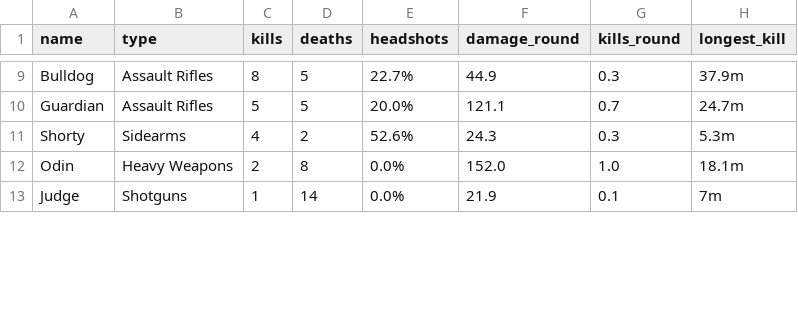
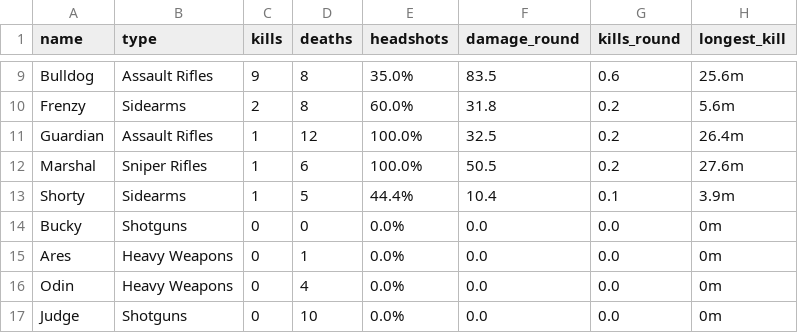
Before and after one commit to JSergio86/MP06-Practica-Gecko, a CSV file: SalidasCSV/EstadisticasWeapons.csv, drawn as a sheet; only a part is shown, gaps mark what is left out; the diff covers the shown part only.

```diff
--- a/SalidasCSV/EstadisticasWeapons.csv
+++ b/SalidasCSV/EstadisticasWeapons.csv
@@ -9,5 +9,9 @@
-"Bulldog","Assault Rifles","8","5","22.7%","44.9","0.3","37.9m"
-"Guardian","Assault Rifles","5","5","20.0%","121.1","0.7","24.7m"
-"Shorty","Sidearms","4","2","52.6%","24.3","0.3","5.3m"
-"Odin","Heavy Weapons","2","8","0.0%","152.0","1.0","18.1m"
-"Judge","Shotguns","1","14","0.0%","21.9","0.1","7m"
+"Bulldog","Assault Rifles","9","8","35.0%","83.5","0.6","25.6m"
+"Frenzy","Sidearms","2","8","60.0%","31.8","0.2","5.6m"
+"Guardian","Assault Rifles","1","12","100.0%","32.5","0.2","26.4m"
+"Marshal","Sniper Rifles","1","6","100.0%","50.5","0.2","27.6m"
+"Shorty","Sidearms","1","5","44.4%","10.4","0.1","3.9m"
+"Bucky","Shotguns","0","0","0.0%","0.0","0.0","0m"
+"Ares","Heavy Weapons","0","1","0.0%","0.0","0.0","0m"
+"Odin","Heavy Weapons","0","4","0.0%","0.0","0.0","0m"
+"Judge","Shotguns","0","10","0.0%","0.0","0.0","0m"
```
Also changed, not shown: 3 added rows, 7 removed rows and 24 edited cells elsewhere in this file, SalidasCSV/EstadisticasAgentes.csv, SalidasCSV/EstadisticasMapas.csv, 4 other files.
